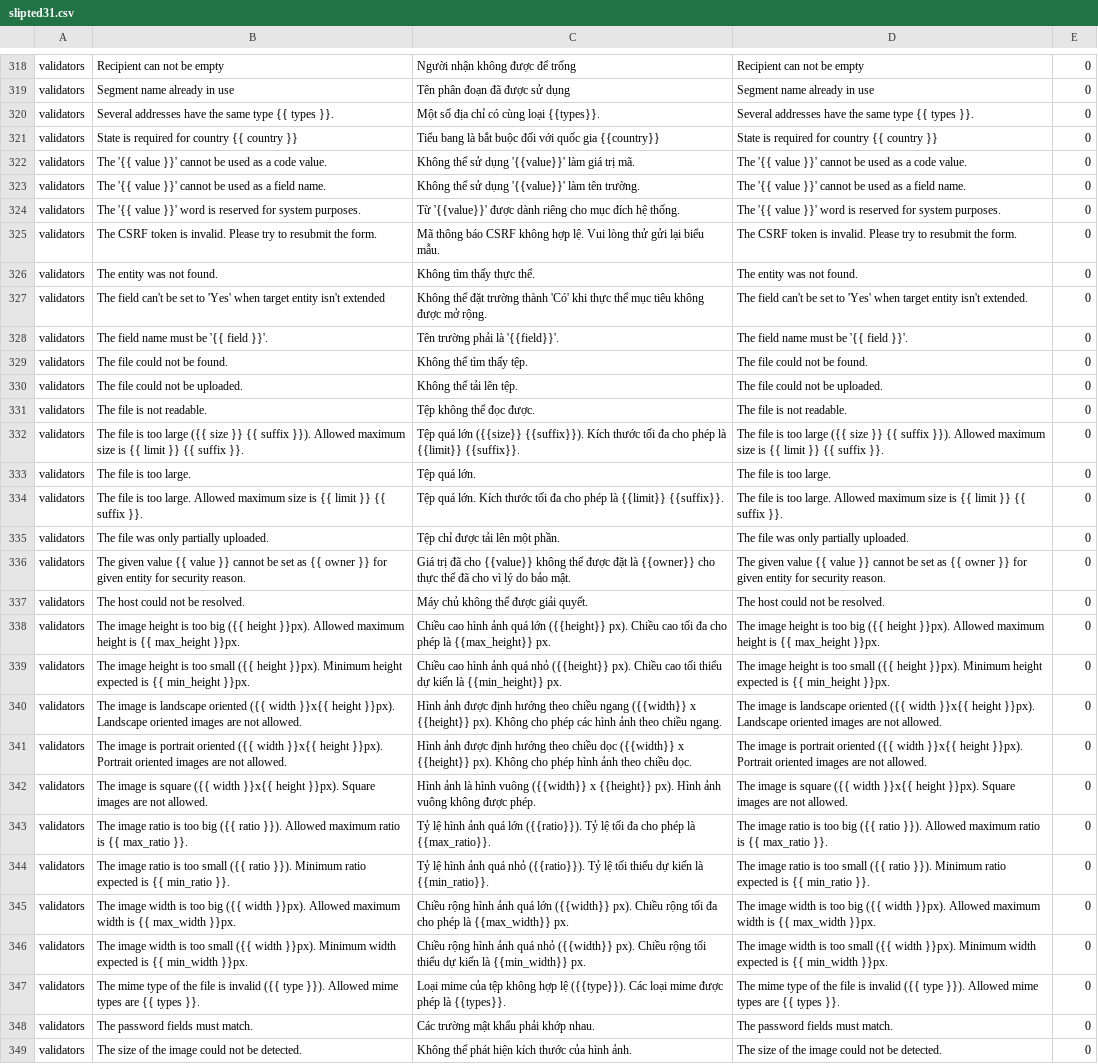
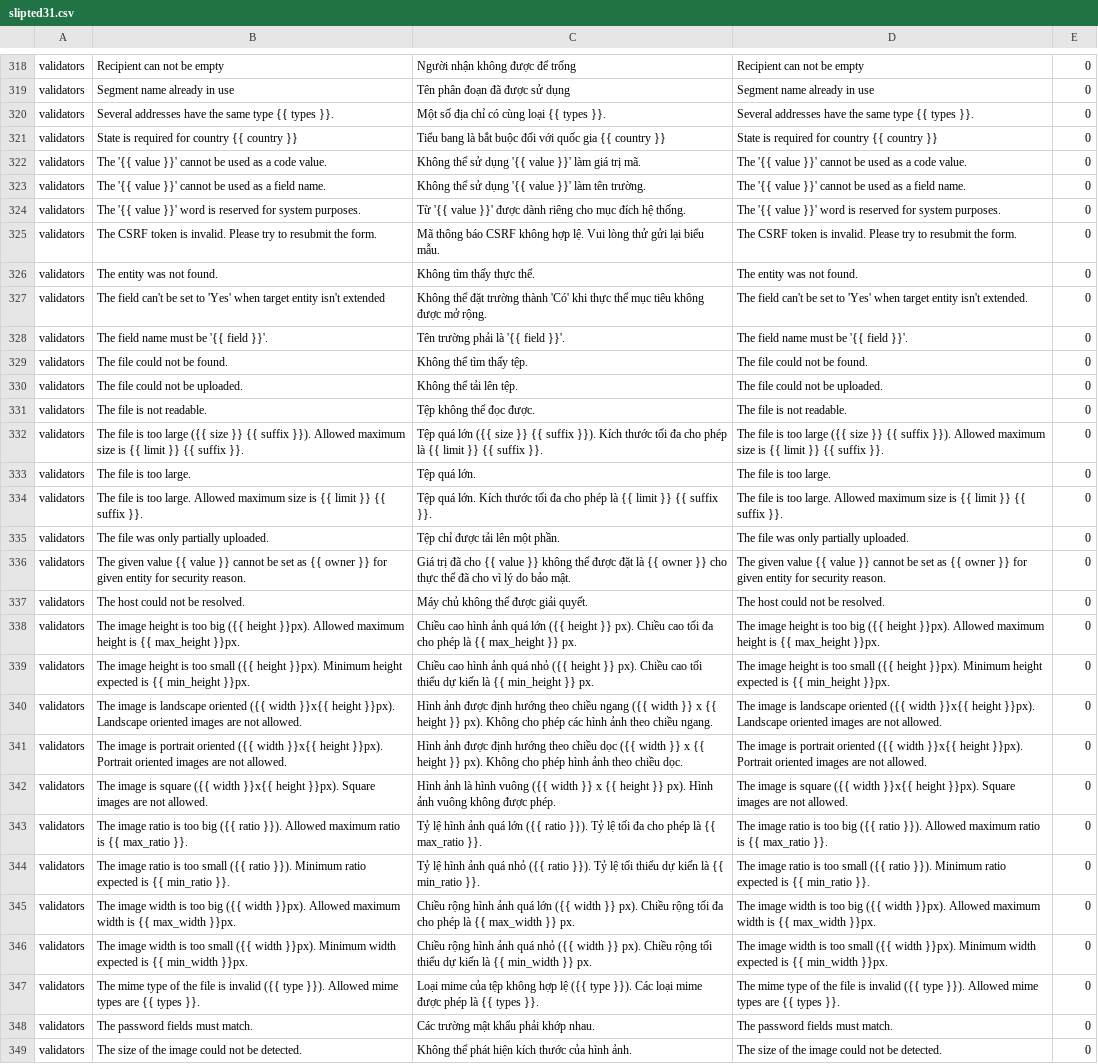
Before and after one commit to HongQuanTo/orocrm-translations, a CSV file: vi-vn/slipted31.csv, drawn as a sheet; only a part is shown, gaps mark what is left out; the diff covers the shown part only; the diff names each change by its address in the sheet, - before the commit and + after, or states it on an @@ line.

```diff
--- a/vi-vn/slipted31.csv
+++ b/vi-vn/slipted31.csv
-C320: Một số địa chỉ có cùng loại {{types}}.
+C320: Một số địa chỉ có cùng loại {{ types }}.
-C321: …quốc gia {{country}}
+C321: …quốc gia {{ country }}
-C322: …sử dụng '{{value}}' làm giá…
+C322: …sử dụng '{{ value }}' làm giá…
-C323: …sử dụng '{{value}}' làm tên…
+C323: …sử dụng '{{ value }}' làm tên…
-C324: Từ '{{value}}' được dành…
+C324: Từ '{{ value }}' được dành…
-C328: Tên trường phải là '{{field}}'.
+C328: Tên trường phải là '{{ field }}'.
-C332: …quá lớn ({{size}} {{suffix}}). Kích thước tối đa cho phép là {{limit}} {{suffix}}.
+C332: …quá lớn ({{ size }} {{ suffix }}). Kích thước tối đa cho phép là {{ limit }} {{ suffix }}.
-C334: …phép là {{limit}} {{suffix}}.
+C334: …phép là {{ limit }} {{ suffix }}.
-C336: …đã cho {{value}} không thể được đặt là {{owner}} cho thực…
+C336: …đã cho {{ value }} không thể được đặt là {{ owner }} cho thực…
-C338: …quá lớn ({{height}} px). Chiều cao tối đa cho phép là {{max_height}} px.
+C338: …quá lớn ({{ height }} px). Chiều cao tối đa cho phép là {{ max_height }} px.
-C339: …quá nhỏ ({{height}} px). Chiều cao tối thiểu dự kiến là {{min_height}} px.
+C339: …quá nhỏ ({{ height }} px). Chiều cao tối thiểu dự kiến là {{ min_height }} px.
-C340: …chiều ngang ({{width}} x {{height}} px). Không…
+C340: …chiều ngang ({{ width }} x {{ height }} px). Không…
-C341: …chiều dọc ({{width}} x {{height}} px). Không…
+C341: …chiều dọc ({{ width }} x {{ height }} px). Không…
-C342: …hình vuông ({{width}} x {{height}} px). Hình…
+C342: …hình vuông ({{ width }} x {{ height }} px). Hình…
-C343: …quá lớn ({{ratio}}). Tỷ lệ tối đa cho phép là {{max_ratio}}.
+C343: …quá lớn ({{ ratio }}). Tỷ lệ tối đa cho phép là {{ max_ratio }}.
-C344: …quá nhỏ ({{ratio}}). Tỷ lệ tối thiểu dự kiến là {{min_ratio}}.
+C344: …quá nhỏ ({{ ratio }}). Tỷ lệ tối thiểu dự kiến là {{ min_ratio }}.
-C345: …quá lớn ({{width}} px). Chiều rộng tối đa cho phép là {{max_width}} px.
+C345: …quá lớn ({{ width }} px). Chiều rộng tối đa cho phép là {{ max_width }} px.
-C346: …quá nhỏ ({{width}} px). Chiều rộng tối thiểu dự kiến là {{min_width}} px.
+C346: …quá nhỏ ({{ width }} px). Chiều rộng tối thiểu dự kiến là {{ min_width }} px.
-C347: …hợp lệ ({{type}}). Các loại mime được phép là {{types}}.
+C347: …hợp lệ ({{ type }}). Các loại mime được phép là {{ types }}.
```
Also changed, not shown: 68 edited cells elsewhere in this file, vi-vn/slipted19.csv, vi-vn/slipted20.csv, 13 other files.
